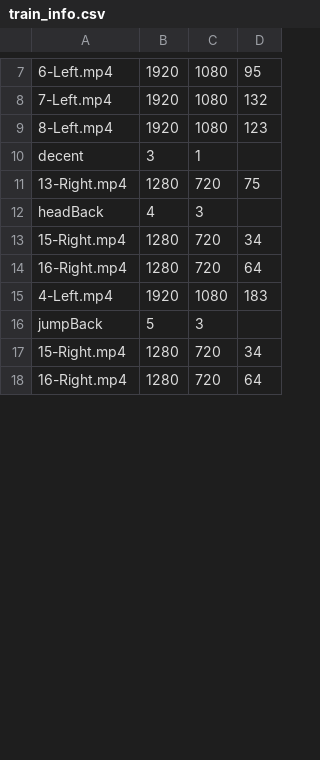
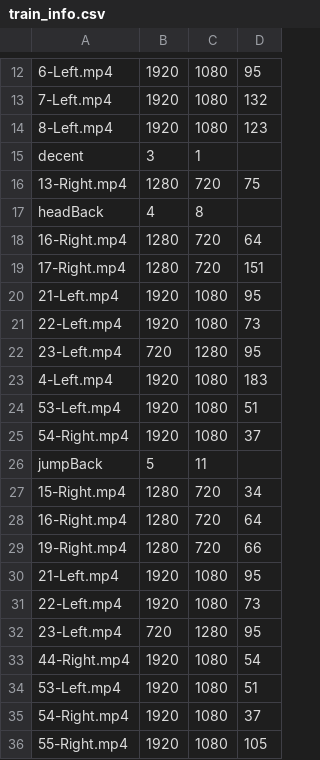
Before and after one commit to ncchen99/HAR-Using-ViTPose-And-LSTM, a CSV file: swenbao_jump_data/train_info.csv, drawn as a sheet; only a part is shown, gaps mark what is left out; the shorter side is filled out with more unchanged rows; the diff covers the shown part only.

Commit message:
🦅 Train using new data

```diff
--- a/swenbao_jump_data/train_info.csv
+++ b/swenbao_jump_data/train_info.csv
@@ -11,6 +16,21 @@ decent,3,1,
 13-Right.mp4,1280,720,75
-headBack,4,3,
+headBack,4,8,
+16-Right.mp4,1280,720,64
+17-Right.mp4,1280,720,151
+21-Left.mp4,1920,1080,95
+22-Left.mp4,1920,1080,73
+23-Left.mp4,720,1280,95
+4-Left.mp4,1920,1080,183
+53-Left.mp4,1920,1080,51
+54-Right.mp4,1920,1080,37
+jumpBack,5,11,
 15-Right.mp4,1280,720,34
 16-Right.mp4,1280,720,64
-4-Left.mp4,1920,1080,183
-jumpBack,5,3,
+19-Right.mp4,1280,720,66
+21-Left.mp4,1920,1080,95
+22-Left.mp4,1920,1080,73
+23-Left.mp4,720,1280,95
+44-Right.mp4,1920,1080,54
+53-Left.mp4,1920,1080,51
+54-Right.mp4,1920,1080,37
+55-Right.mp4,1920,1080,105
```
Also changed, not shown: 21 added rows, 6 removed rows and 12 edited cells elsewhere in this file, swenbao_jump_data/test_info.csv, 5 other files.
